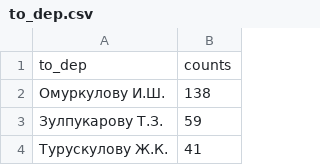
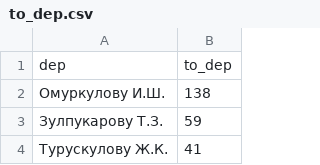
Before and after one commit to Rolikasi/button_pushers, a CSV file: export/to_dep.csv, drawn as a sheet; only a part is shown; removed rows and columns are numbered as before the commit, all else as after; the diff names each change by its address in the sheet, - before the commit and + after, or states it on an @@ line.

```diff
--- a/export/to_dep.csv
+++ b/export/to_dep.csv
-row 1: to_dep | counts
+row 1: dep | to_dep
```
Also changed, not shown: export/from_dep.csv, export/miss_dep.csv, 4 other files.
